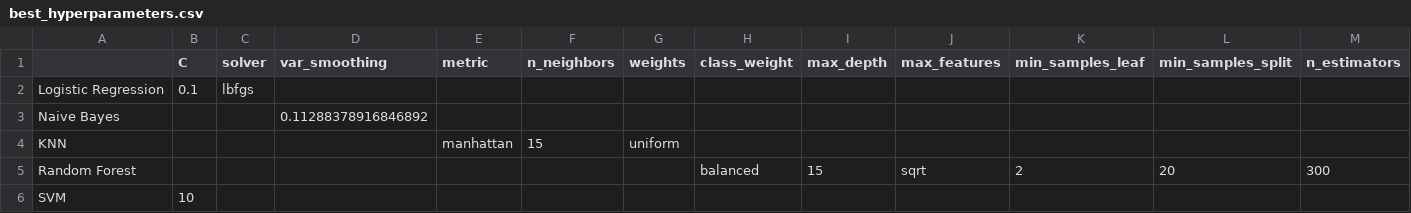
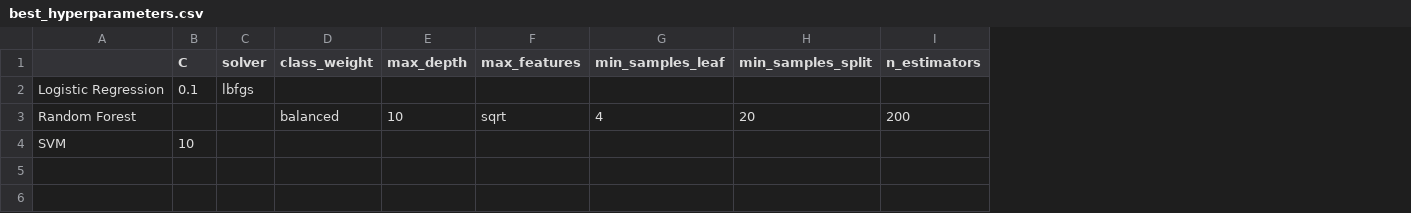
Before and after one commit to hesperkyleniez/Group2_ML_FinalProject, a CSV file: tables/best_hyperparameters.csv, drawn as a sheet; only a part is shown; removed rows and columns are numbered as before the commit, all else as after; rows hold the shown columns only; the diff names each change by its address in the sheet, - before the commit and + after, or states it on an @@ line.

```diff
--- a/tables/best_hyperparameters.csv
+++ b/tables/best_hyperparameters.csv
-column D (var_smoothing), empty
-column E (metric), empty
-column F (n_neighbors), empty
-column G (weights), empty
-row 3: Naive Bayes |  |  | 0.11288378916846892
-row 4: KNN |  |  |  | manhattan | 15 | uniform
-E3 (max_depth): 15
+E3 (max_depth): 10
-G3 (min_samples_leaf): 2
+G3 (min_samples_leaf): 4
-I3 (n_estimators): 300
+I3 (n_estimators): 200
```
Also changed, not shown: tables/cross_model_feature_importance.csv, tables/model_performance_summary.csv, 23 other files.
